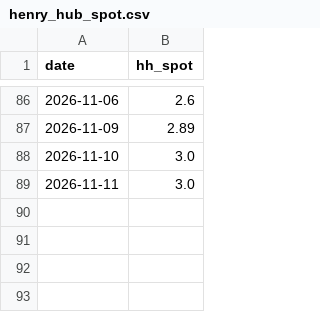
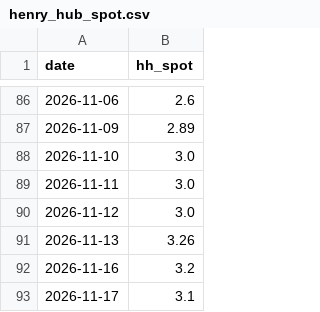
Before and after one commit to cathykam2006/ne-gas-power-pcm, a CSV file: data/live/henry_hub_spot.csv, drawn as a sheet; only a part is shown, gaps mark what is left out.

```diff
--- a/data/live/henry_hub_spot.csv
+++ b/data/live/henry_hub_spot.csv
@@ -89 +89,5 @@ date,hh_spot
 2026-11-11,3.0
+2026-11-12,3.0
+2026-11-13,3.26
+2026-11-16,3.2
+2026-11-17,3.1
```
Also changed, not shown: data/live/isone_da_lmp.csv, data/live/isone_load.csv, 10 other files.
